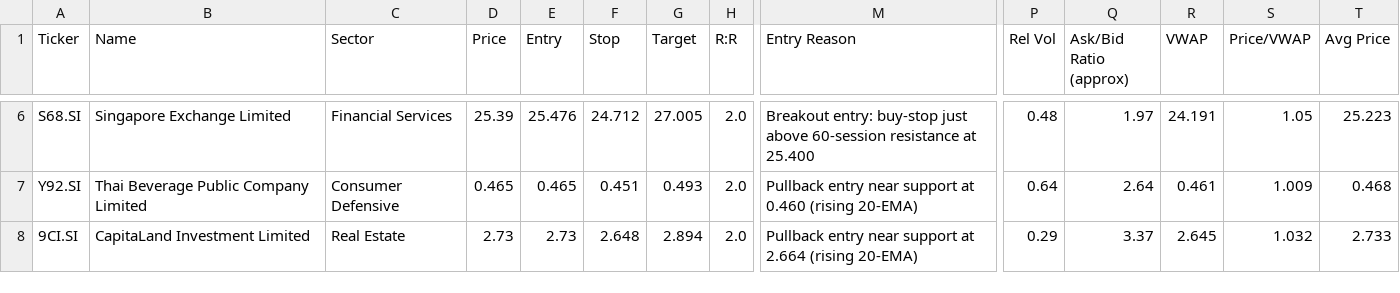
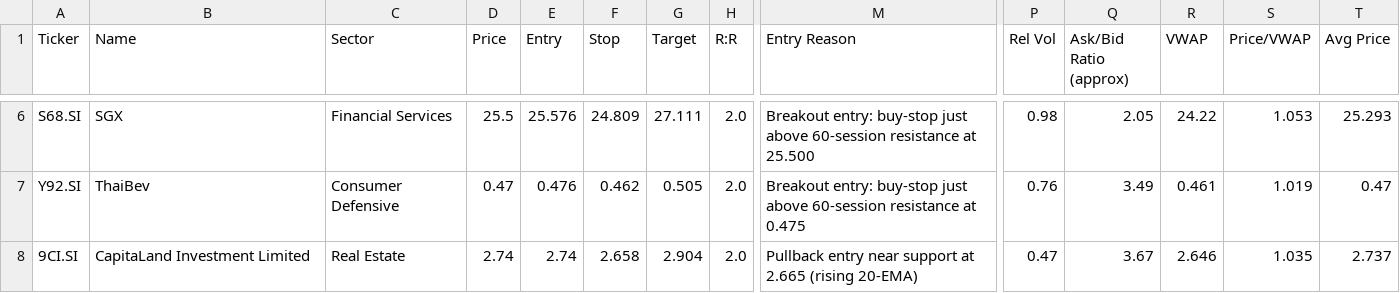
Before and after one commit to LSCAI-dev/Flyfox, a CSV file: sgx_watchlist.csv, drawn as a sheet; only a part is shown, gaps mark what is left out; the diff covers the shown part only; the diff names each change by its address in the sheet, - before the commit and + after, or states it on an @@ line.

```diff
--- a/sgx_watchlist.csv
+++ b/sgx_watchlist.csv
-B6 (Name): Singapore Exchange Limited
+B6 (Name): SGX
-D6 (Price): 25.39
+D6 (Price): 25.5
-E6 (Entry): 25.476
+E6 (Entry): 25.576
-F6 (Stop): 24.712
+F6 (Stop): 24.809
-G6 (Target): 27.005
+G6 (Target): 27.111
-M6 (Entry Reason): …resistance at 25.400
+M6 (Entry Reason): …resistance at 25.500
-P6 (Rel Vol): 0.48
+P6 (Rel Vol): 0.98
-Q6 (Ask/Bid Ratio (approx)): 1.97
+Q6 (Ask/Bid Ratio (approx)): 2.05
-R6 (VWAP): 24.191
+R6 (VWAP): 24.22
-S6 (Price/VWAP): 1.05
+S6 (Price/VWAP): 1.053
-T6 (Avg Price): 25.223
+T6 (Avg Price): 25.293
-B7 (Name): Thai Beverage Public Company Limited
+B7 (Name): ThaiBev
-D7 (Price): 0.465
+D7 (Price): 0.47
-E7 (Entry): 0.465
+E7 (Entry): 0.476
-F7 (Stop): 0.451
+F7 (Stop): 0.462
-G7 (Target): 0.493
+G7 (Target): 0.505
-M7 (Entry Reason): Pullback entry near support at 0.460 (rising 20-EMA)
+M7 (Entry Reason): Breakout entry: buy-stop just above 60-session resistance at 0.475
-P7 (Rel Vol): 0.64
+P7 (Rel Vol): 0.76
-Q7 (Ask/Bid Ratio (approx)): 2.64
+Q7 (Ask/Bid Ratio (approx)): 3.49
-S7 (Price/VWAP): 1.009
+S7 (Price/VWAP): 1.019
-T7 (Avg Price): 0.468
+T7 (Avg Price): 0.47
-D8 (Price): 2.73
+D8 (Price): 2.74
-E8 (Entry): 2.73
+E8 (Entry): 2.74
-F8 (Stop): 2.648
+F8 (Stop): 2.658
-G8 (Target): 2.894
+G8 (Target): 2.904
-M8 (Entry Reason): …support at 2.664 (rising 20-EMA)
+M8 (Entry Reason): …support at 2.665 (rising 20-EMA)
-P8 (Rel Vol): 0.29
+P8 (Rel Vol): 0.47
-Q8 (Ask/Bid Ratio (approx)): 3.37
+Q8 (Ask/Bid Ratio (approx)): 3.67
-R8 (VWAP): 2.645
+R8 (VWAP): 2.646
-S8 (Price/VWAP): 1.032
+S8 (Price/VWAP): 1.035
-T8 (Avg Price): 2.733
+T8 (Avg Price): 2.737
```
Also changed, not shown: 1 added row, 1 removed row and 24 edited cells elsewhere in this file, 1 other file.
